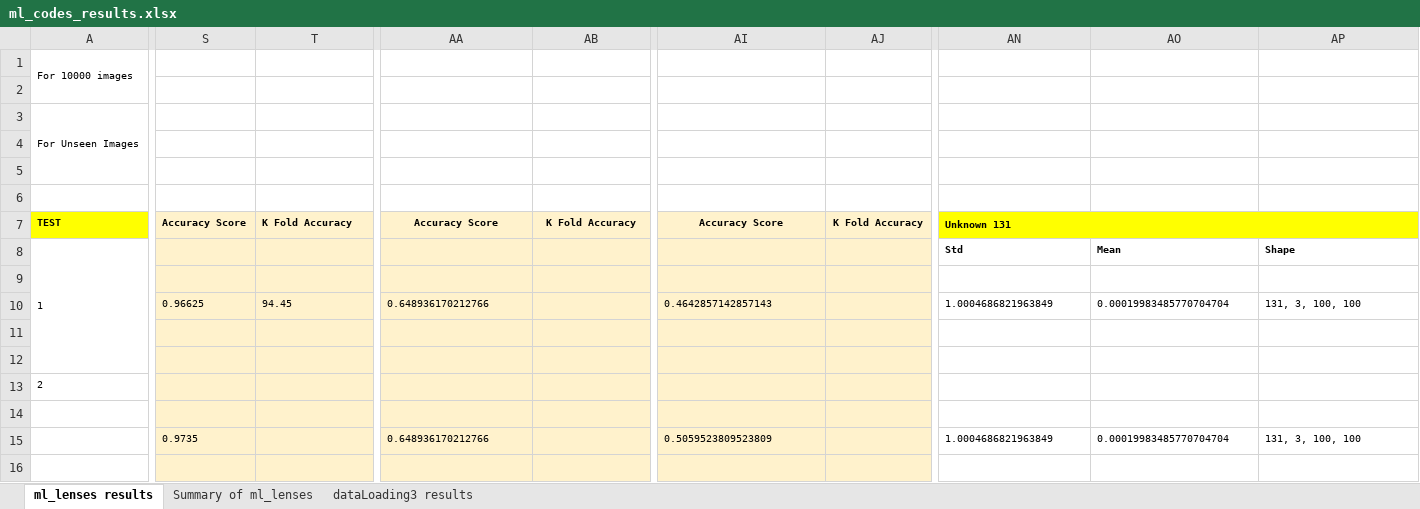
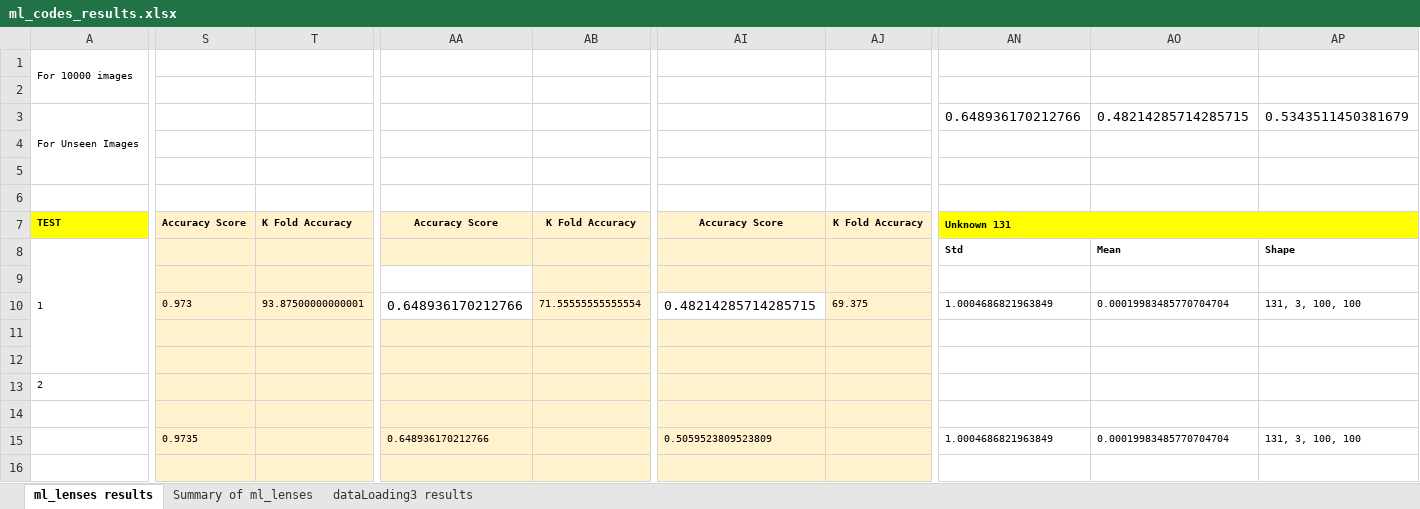
Before and after one commit to Annarien/GravitationalLenses, an Excel workbook: Results /ml_codes_results.xlsx, sheet ml_lenses results, drawn as a sheet; only a part is shown, gaps mark what is left out; values as stored, in another font and other column widths than the file's, no borders; the diff covers the shown part only; the diff names each change by its address in the sheet, - before the commit and + after, or states it on an @@ line.

Commit message:
Updated results spreadsheet

```diff
--- a/Results /ml_codes_results.xlsx (sheet ml_lenses results)
+++ b/Results /ml_codes_results.xlsx (sheet ml_lenses results)
-AN3: (empty)
+AN3: 0.648936170212766
-AO3: (empty)
+AO3: 0.48214285714285715
-AP3: (empty)
+AP3: 0.5343511450381679
-AA9:AA10 fill: #FFF2CC
+AA9:AA10 fill: none
-S10: 0.96625
+S10: 0.973
-T10: 94.45
+T10: 93.87500000000001
@@ AA10 text size: larger @@
-AB10: (empty)
+AB10: 71.55555555555554
-AI10: 0.4642857142857143
+AI10: 0.48214285714285715
-AI10 fill: #FFF2CC
+AI10 fill: none, text size: larger
-AJ10: (empty)
+AJ10: 69.375
```
Also changed, not shown: 1 edited cell and cell formats elsewhere in this sheet, 1 other file.
